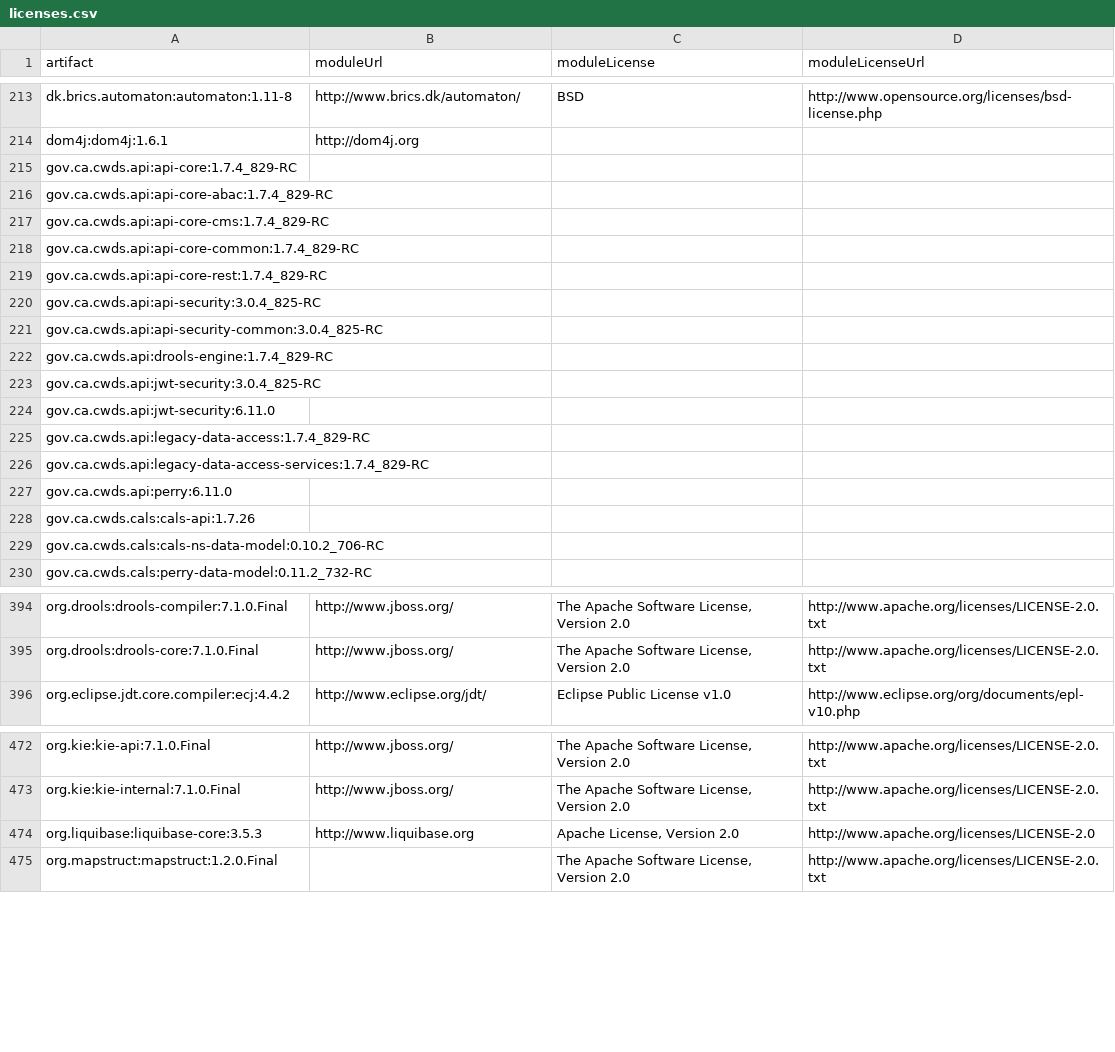
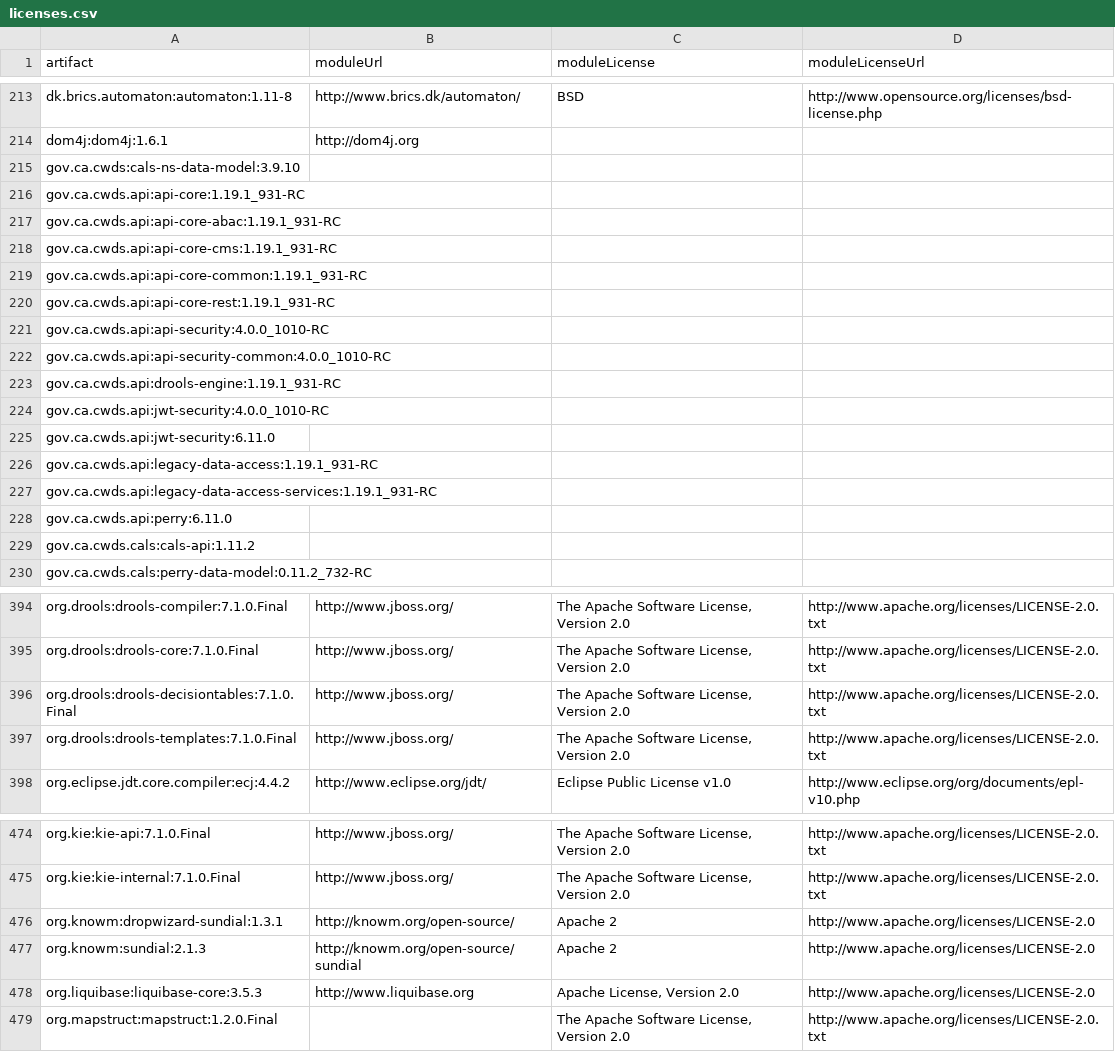
Before and after one commit to edgibbs/cwds-jobs, a CSV file: legal/licenses.csv, drawn as a sheet; only a part is shown, gaps mark what is left out; the diff covers the shown part only.

Commit message:
updated license info

```diff
--- a/legal/licenses.csv
+++ b/legal/licenses.csv
@@ -214,17 +214,17 @@
 "dom4j:dom4j:1.6.1","http://dom4j.org",,,
-"gov.ca.cwds.api:api-core:1.7.4_829-RC",,,,
-"gov.ca.cwds.api:api-core-abac:1.7.4_829-RC",,,,
-"gov.ca.cwds.api:api-core-cms:1.7.4_829-RC",,,,
-"gov.ca.cwds.api:api-core-common:1.7.4_829-RC",,,,
-"gov.ca.cwds.api:api-core-rest:1.7.4_829-RC",,,,
-"gov.ca.cwds.api:api-security:3.0.4_825-RC",,,,
-"gov.ca.cwds.api:api-security-common:3.0.4_825-RC",,,,
-"gov.ca.cwds.api:drools-engine:1.7.4_829-RC",,,,
-"gov.ca.cwds.api:jwt-security:3.0.4_825-RC",,,,
+"gov.ca.cwds:cals-ns-data-model:3.9.10",,,,
+"gov.ca.cwds.api:api-core:1.19.1_931-RC",,,,
+"gov.ca.cwds.api:api-core-abac:1.19.1_931-RC",,,,
+"gov.ca.cwds.api:api-core-cms:1.19.1_931-RC",,,,
+"gov.ca.cwds.api:api-core-common:1.19.1_931-RC",,,,
+"gov.ca.cwds.api:api-core-rest:1.19.1_931-RC",,,,
+"gov.ca.cwds.api:api-security:4.0.0_1010-RC",,,,
+"gov.ca.cwds.api:api-security-common:4.0.0_1010-RC",,,,
+"gov.ca.cwds.api:drools-engine:1.19.1_931-RC",,,,
+"gov.ca.cwds.api:jwt-security:4.0.0_1010-RC",,,,
 "gov.ca.cwds.api:jwt-security:6.11.0",,,,
-"gov.ca.cwds.api:legacy-data-access:1.7.4_829-RC",,,,
-"gov.ca.cwds.api:legacy-data-access-services:1.7.4_829-RC",,,,
+"gov.ca.cwds.api:legacy-data-access:1.19.1_931-RC",,,,
+"gov.ca.cwds.api:legacy-data-access-services:1.19.1_931-RC",,,,
 "gov.ca.cwds.api:perry:6.11.0",,,,
-"gov.ca.cwds.cals:cals-api:1.7.26",,,,
-"gov.ca.cwds.cals:cals-ns-data-model:0.10.2_706-RC",,,,
+"gov.ca.cwds.cals:cals-api:1.11.2",,,,
 "gov.ca.cwds.cals:perry-data-model:0.11.2_732-RC",,,,
@@ -395,2 +395,4 @@
 "org.drools:drools-core:7.1.0.Final","http://www.jboss.org/","The Apache Software License, Version 2.0","http://www.apache.org/licenses/LICENSE-2.0.txt",
+"org.drools:drools-decisiontables:7.1.0.Final","http://www.jboss.org/","The Apache Software License, Version 2.0","http://www.apache.org/licenses/LICENSE-2.0.txt",
+"org.drools:drools-templates:7.1.0.Final","http://www.jboss.org/","The Apache Software License, Version 2.0","http://www.apache.org/licenses/LICENSE-2.0.txt",
 "org.eclipse.jdt.core.compiler:ecj:4.4.2","http://www.eclipse.org/jdt/","Eclipse Public License v1.0","http://www.eclipse.org/org/documents/epl-v10.php",
@@ -473,2 +475,4 @@
 "org.kie:kie-internal:7.1.0.Final","http://www.jboss.org/","The Apache Software License, Version 2.0","http://www.apache.org/licenses/LICENSE-2.0.txt",
+"org.knowm:dropwizard-sundial:1.3.1","http://knowm.org/open-source/","Apache 2","http://www.apache.org/licenses/LICENSE-2.0",
+"org.knowm:sundial:2.1.3","http://knowm.org/open-source/sundial","Apache 2","http://www.apache.org/licenses/LICENSE-2.0",
 "org.liquibase:liquibase-core:3.5.3","http://www.liquibase.org","Apache License, Version 2.0","http://www.apache.org/licenses/LICENSE-2.0",
```
Also changed, not shown: 6 edited cells elsewhere in this file.
